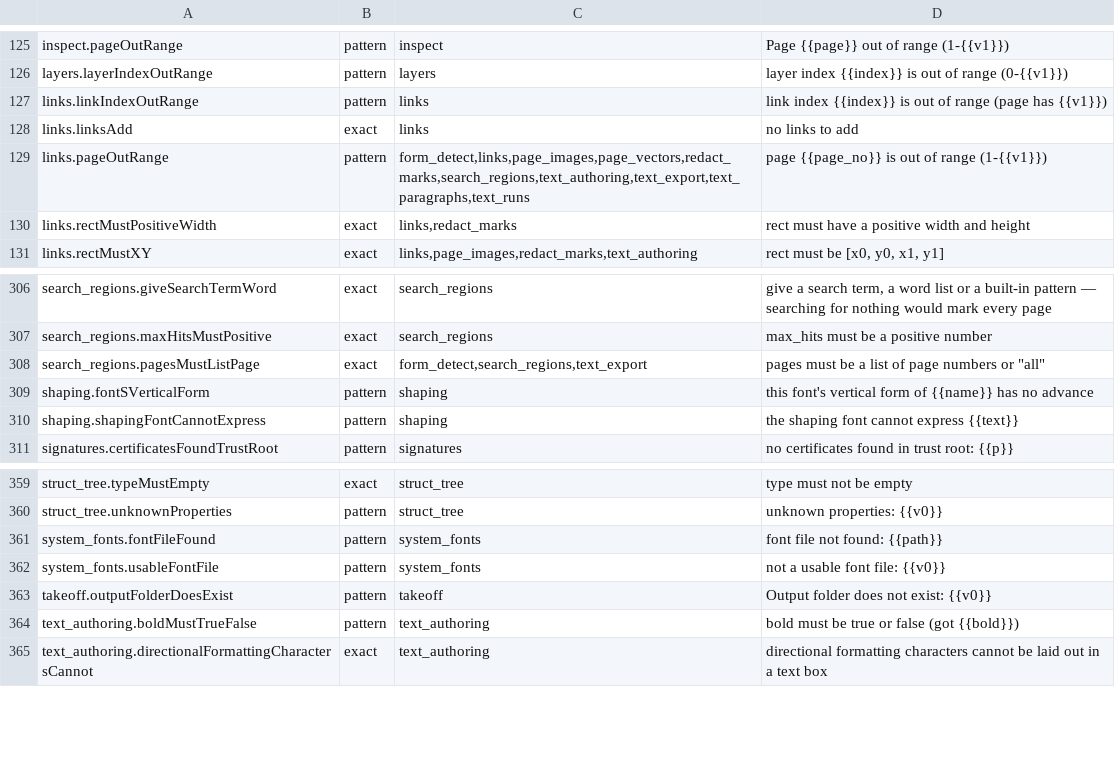
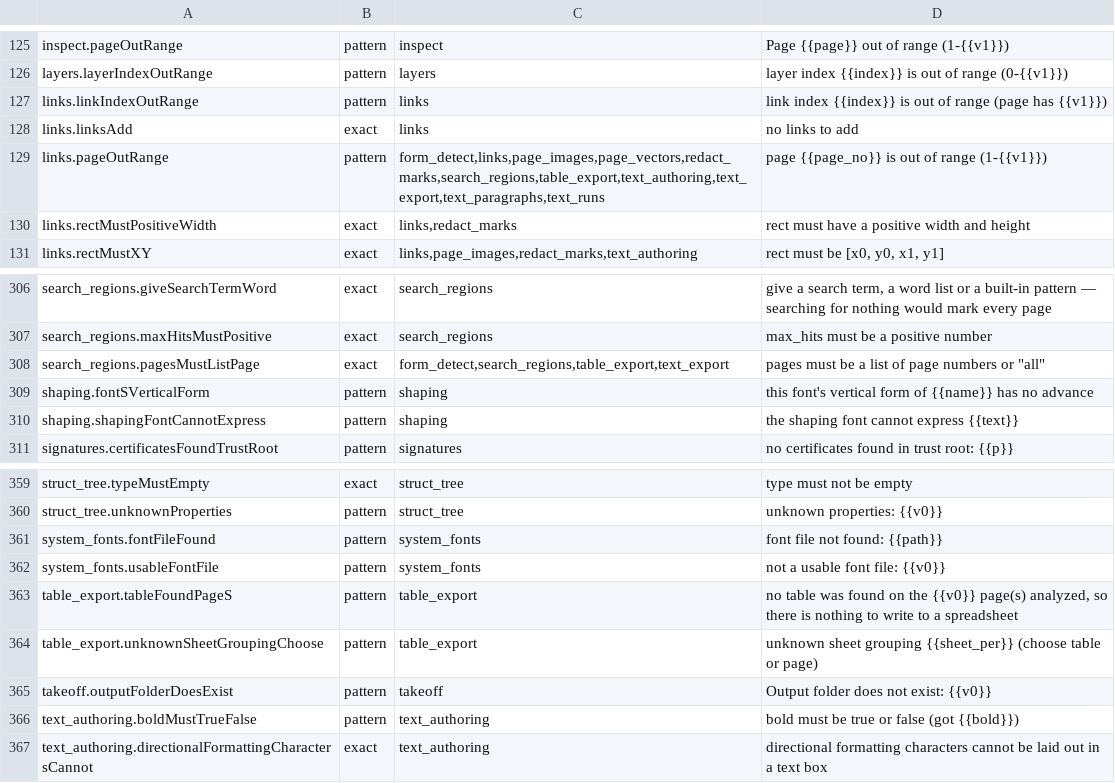
Before and after one commit to jasonulbright/Spectra-PDF, a TSV file: src/renderer/locales/engine-messages.tsv, drawn as a sheet; only a part is shown, gaps mark what is left out.

```diff
--- a/src/renderer/locales/engine-messages.tsv
+++ b/src/renderer/locales/engine-messages.tsv
@@ -128,3 +128,3 @@ links.linkIndexOutRange	pattern	links	link index {{index}} is out of range (page
 links.linksAdd	exact	links	no links to add
-links.pageOutRange	pattern	form_detect,links,page_images,page_vectors,redact_marks,search_regions,text_authoring,text_export,text_paragraphs,text_runs	page {{page_no}} is out of range (1-{{v1}})
+links.pageOutRange	pattern	form_detect,links,page_images,page_vectors,redact_marks,search_regions,table_export,text_authoring,text_export,text_paragraphs,text_runs	page {{page_no}} is out of range (1-{{v1}})
 links.rectMustPositiveWidth	exact	links,redact_marks	rect must have a positive width and height
@@ -307,3 +307,3 @@ search_regions.giveSearchTermWord	exact	search_regions	give a search term, a wor
 search_regions.maxHitsMustPositive	exact	search_regions	max_hits must be a positive number
-search_regions.pagesMustListPage	exact	form_detect,search_regions,text_export	pages must be a list of page numbers or "all"
+search_regions.pagesMustListPage	exact	form_detect,search_regions,table_export,text_export	pages must be a list of page numbers or "all"
 shaping.fontSVerticalForm	pattern	shaping	this font's vertical form of {{name}} has no advance
@@ -362,2 +362,4 @@ system_fonts.fontFileFound	pattern	system_fonts	font file not found: {{path}}
 system_fonts.usableFontFile	pattern	system_fonts	not a usable font file: {{v0}}
+table_export.tableFoundPageS	pattern	table_export	no table was found on the {{v0}} page(s) analyzed, so there is nothing to write to a spreadsheet
+table_export.unknownSheetGroupingChoose	pattern	table_export	unknown sheet grouping {{sheet_per}} (choose table or page)
 takeoff.outputFolderDoesExist	pattern	takeoff	Output folder does not exist: {{v0}}
```
Also changed, not shown: 12 other files.
